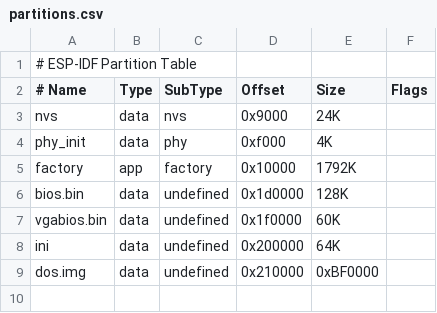
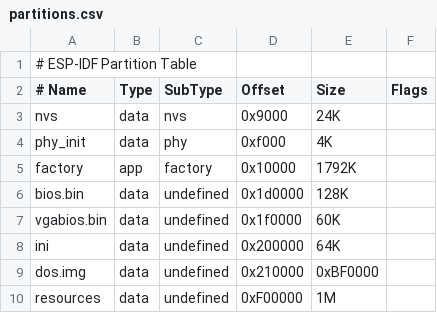
Before and after one commit to easymcucourse/tiny386hen, a CSV file: make/esp-ili9341/partitions.csv, drawn as a sheet; the diff names each change by its address in the sheet, - before the commit and + after, or states it on an @@ line.

Commit message:
Add ILI9341 flash resources and startup flow

```diff
--- a/make/esp-ili9341/partitions.csv
+++ b/make/esp-ili9341/partitions.csv
+row 10: resources | data | undefined | 0xF00000 | 1M
```
Also changed, not shown: 35 other files.
